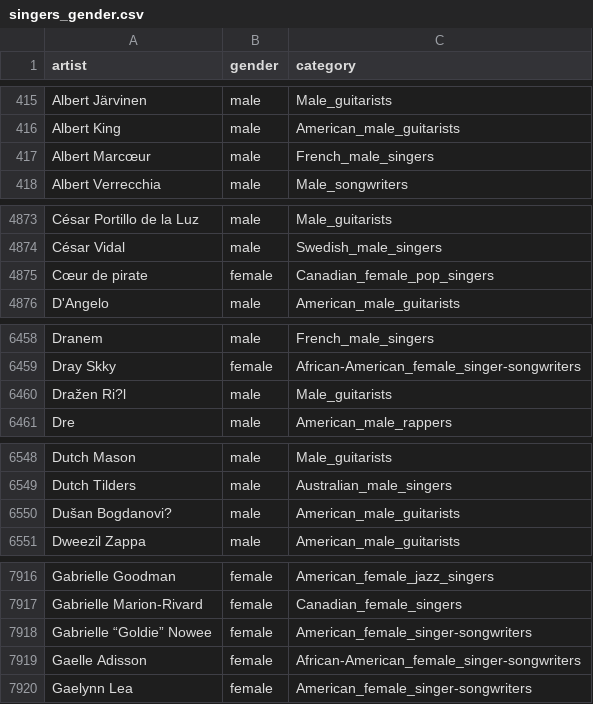
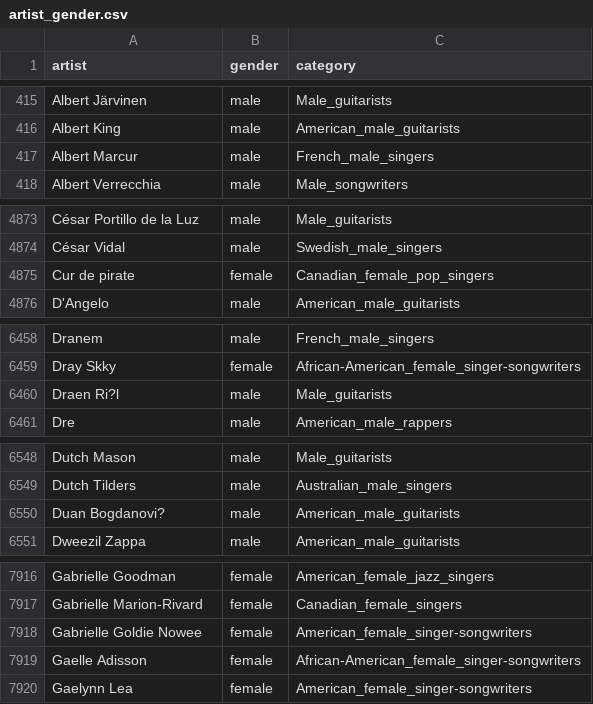
Before and after one commit to amaliyal/SongPopularityAnalysis_GroupProject, a CSV file: artist_gender.csv (was singers_gender.csv), drawn as a sheet; only a part is shown, gaps mark what is left out; the diff covers the shown part only; the diff names each change by its address in the sheet, - before the commit and + after, or states it on an @@ line.

Commit message:
Rename singers_gender.csv to artist_gender.csv

```diff
--- a/singers_gender.csv
+++ b/artist_gender.csv
-A417 (artist): Albert Marcœur
+A417 (artist): Albert Marcur
-A4875 (artist): Cœur de pirate
+A4875 (artist): Cur de pirate
-A6460 (artist): Dražen Ri?l
+A6460 (artist): Draen Ri?l
-A6550 (artist): Dušan Bogdanovi?
+A6550 (artist): Duan Bogdanovi?
-A7918 (artist): Gabrielle “Goldie” Nowee
+A7918 (artist): Gabrielle Goldie Nowee
```
Also changed, not shown: 7 edited cells elsewhere in this file.
